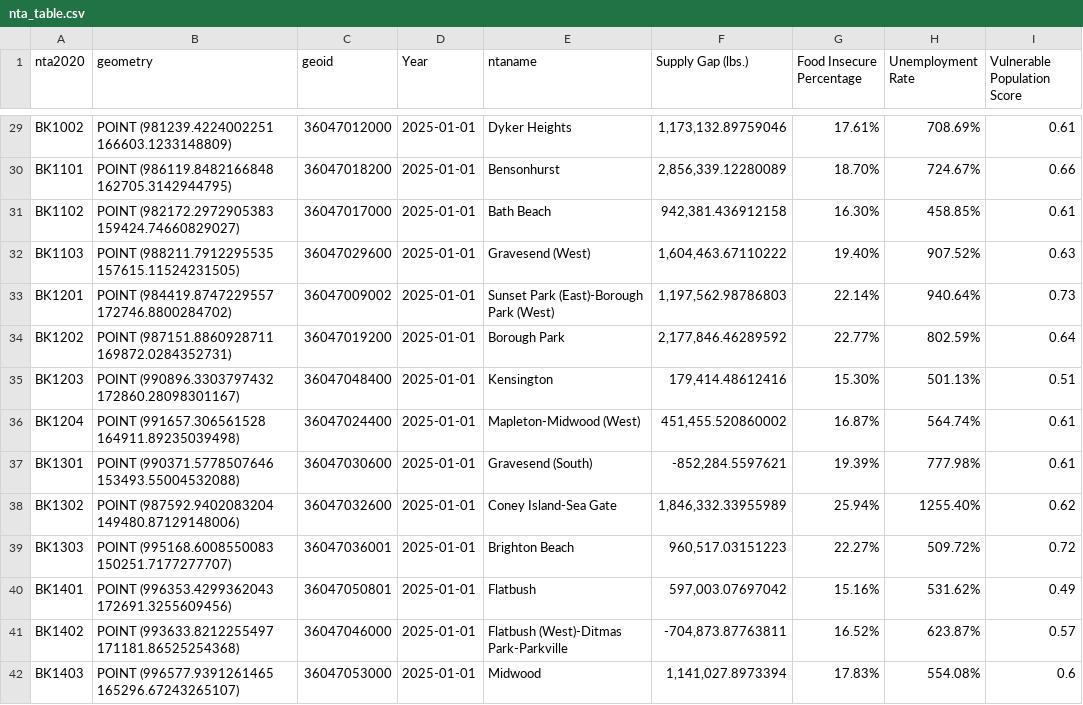
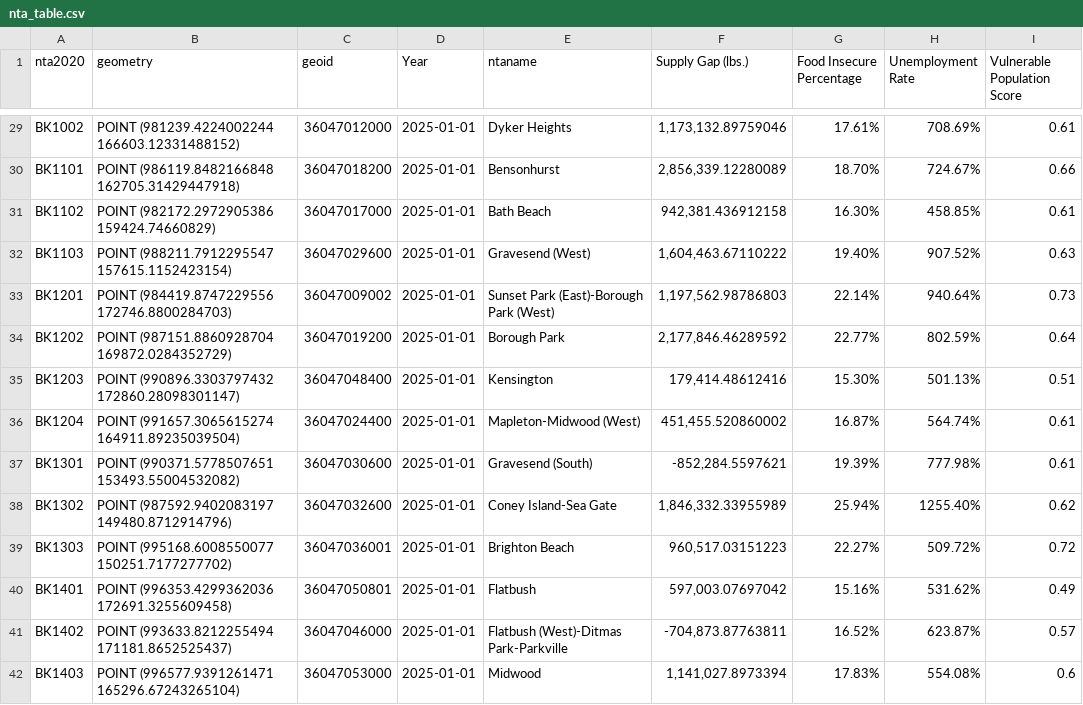
Before and after one commit to skrigel/nyc_food_supply_gap_analysis, a CSV file: data/model/nta_table.csv, drawn as a sheet; only a part is shown, gaps mark what is left out; the diff covers the shown part only; the diff names each change by its address in the sheet, - before the commit and + after, or states it on an @@ line.

```diff
--- a/data/model/nta_table.csv
+++ b/data/model/nta_table.csv
-B29 (geometry): POINT (981239.4224002251 166603.1233148809)
+B29 (geometry): POINT (981239.4224002244 166603.12331488152)
-B30 (geometry): POINT (986119.8482166848 162705.3142944795)
+B30 (geometry): POINT (986119.8482166848 162705.31429447918)
-B31 (geometry): POINT (982172.2972905383 159424.74660829027)
+B31 (geometry): POINT (982172.2972905386 159424.74660829)
-B32 (geometry): POINT (988211.7912295535 157615.11524231505)
+B32 (geometry): POINT (988211.7912295547 157615.1152423154)
-B33 (geometry): POINT (984419.8747229557 172746.8800284702)
+B33 (geometry): POINT (984419.8747229556 172746.8800284703)
-B34 (geometry): POINT (987151.8860928711 169872.0284352731)
+B34 (geometry): POINT (987151.8860928704 169872.0284352729)
-B35 (geometry): POINT (990896.3303797432 172860.28098301167)
+B35 (geometry): POINT (990896.3303797432 172860.28098301147)
-B36 (geometry): POINT (991657.306561528 164911.89235039498)
+B36 (geometry): POINT (991657.3065615274 164911.89235039504)
-B37 (geometry): POINT (990371.5778507646 153493.55004532088)
+B37 (geometry): POINT (990371.5778507651 153493.55004532082)
-B38 (geometry): POINT (987592.9402083204 149480.87129148006)
+B38 (geometry): POINT (987592.9402083197 149480.8712914796)
-B39 (geometry): POINT (995168.6008550083 150251.7177277707)
+B39 (geometry): POINT (995168.6008550077 150251.7177277702)
-B40 (geometry): POINT (996353.4299362043 172691.3255609456)
+B40 (geometry): POINT (996353.4299362036 172691.3255609458)
-B41 (geometry): POINT (993633.8212255497 171181.86525254368)
+B41 (geometry): POINT (993633.8212255494 171181.8652525437)
-B42 (geometry): POINT (996577.9391261465 165296.67243265107)
+B42 (geometry): POINT (996577.9391261471 165296.67243265104)
```
Also changed, not shown: 183 edited cells elsewhere in this file, 5 other files.
